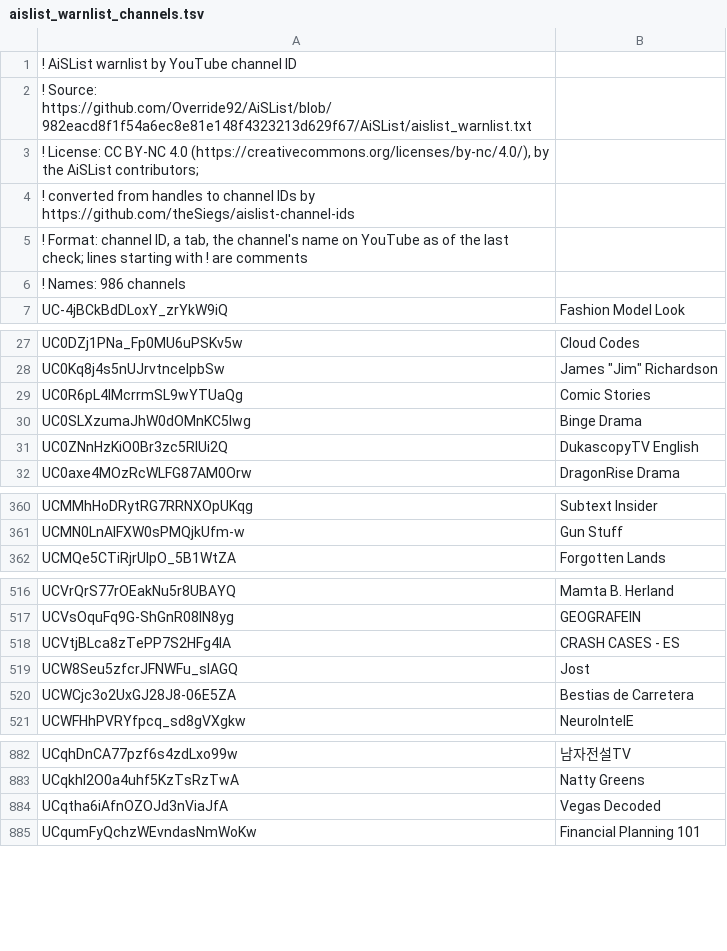
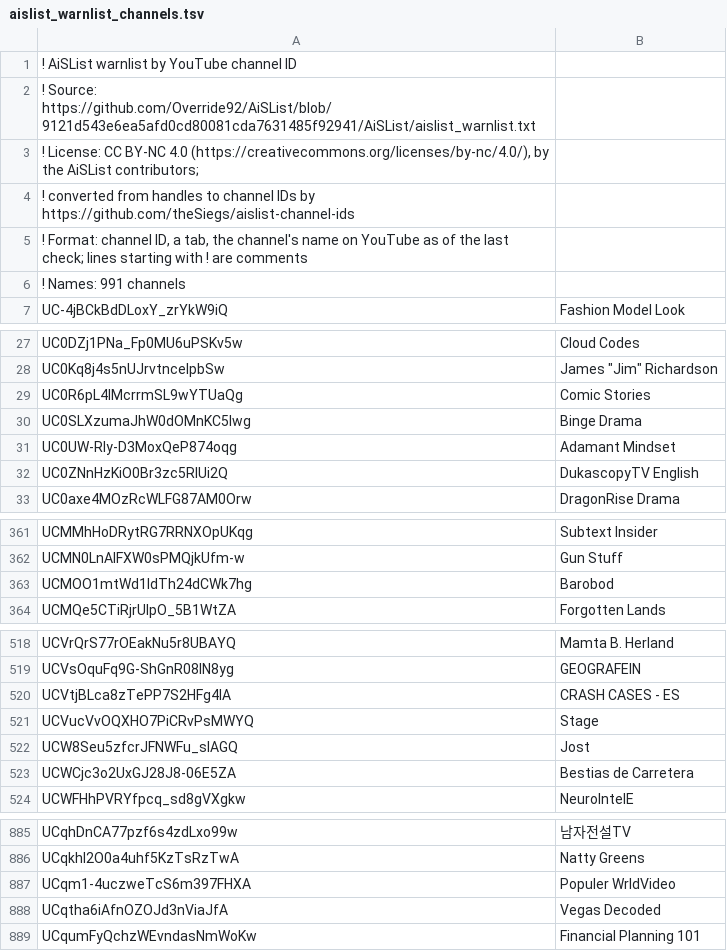
Before and after one commit to theSiegs/aislist-channel-ids, a TSV file: lists/aislist_warnlist_channels.tsv, drawn as a sheet; only a part is shown, gaps mark what is left out; the diff covers the shown part only.

```diff
--- a/lists/aislist_warnlist_channels.tsv
+++ b/lists/aislist_warnlist_channels.tsv
@@ -1,3 +1,3 @@
 ! AiSList warnlist by YouTube channel ID
-! Source: https://github.com/Override92/AiSList/blob/982eacd8f1f54a6ec8e81e148f4323213d629f67/AiSList/aislist_warnlist.txt
+! Source: https://github.com/Override92/AiSList/blob/9121d543e6ea5afd0cd80081cda7631485f92941/AiSList/aislist_warnlist.txt
 ! License: CC BY-NC 4.0 (https://creativecommons.org/licenses/by-nc/4.0/), by the AiSList contributors;
@@ -5,3 +5,3 @@
 ! Format: channel ID, a tab, the channel's name on YouTube as of the last check; lines starting with ! are comments
-! Names: 986 channels
+! Names: 991 channels
 UC-4jBCkBdDLoxY_zrYkW9iQ	Fashion Model Look
@@ -30,2 +30,3 @@ UC0R6pL4lMcrrmSL9wYTUaQg	Comic Stories
 UC0SLXzumaJhW0dOMnKC5lwg	Binge Drama
+UC0UW-RIy-D3MoxQeP874oqg	Adamant Mindset
 UC0ZNnHzKiO0Br3zc5RlUi2Q	DukascopyTV English
@@ -361,2 +362,3 @@ UCMMhHoDRytRG7RRNXOpUKqg	Subtext Insider
 UCMN0LnAlFXW0sPMQjkUfm-w	Gun Stuff
+UCMOO1mtWd1IdTh24dCWk7hg	Barobod
 UCMQe5CTiRjrUIpO_5B1WtZA	Forgotten Lands
@@ -518,2 +520,3 @@ UCVsOquFq9G-ShGnR08IN8yg	GEOGRAFEIN
 UCVtjBLca8zTePP7S2HFg4IA	CRASH CASES - ES
+UCVucVvOQXHO7PiCRvPsMWYQ	Stage
 UCW8Seu5zfcrJFNWFu_slAGQ	Jost
@@ -883,2 +886,3 @@ UCqhDnCA77pzf6s4zdLxo99w	남자전설TV
 UCqkhI2O0a4uhf5KzTsRzTwA	Natty Greens
+UCqm1-4uczweTcS6m397FHXA	Populer WrldVideo
 UCqtha6iAfnOZOJd3nViaJfA	Vegas Decoded
```
Also changed, not shown: 1 added row elsewhere in this file, reports/handle_changes.tsv, 8 other files.
